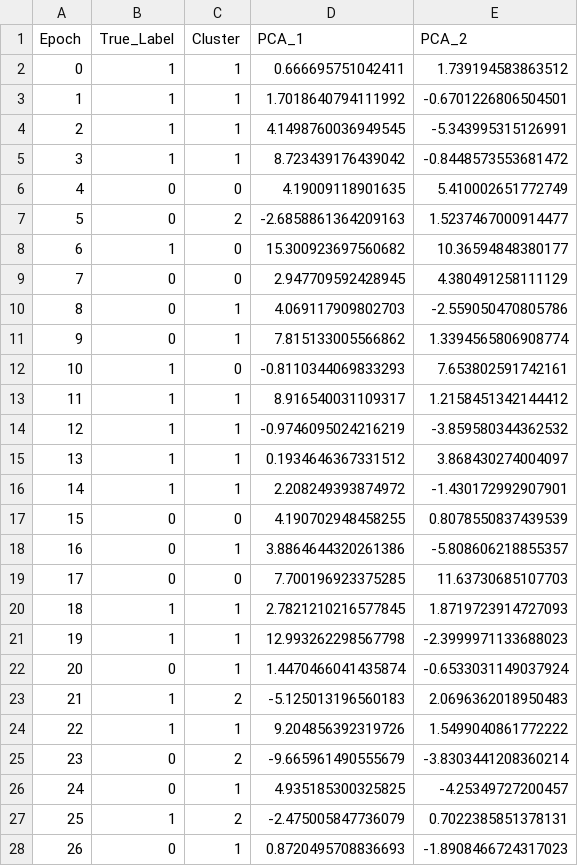
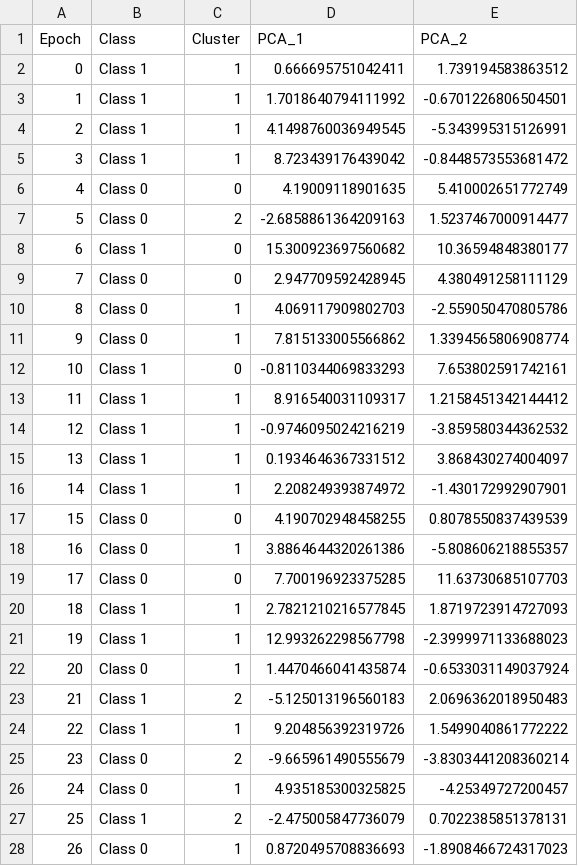
Before and after one commit to adarshanil877/eeg-dissertation, a CSV file: clustering_results/c03/c03_clusters.csv, drawn as a sheet; only a part is shown; the diff covers the shown part only.

```diff
--- a/clustering_results/c03/c03_clusters.csv
+++ b/clustering_results/c03/c03_clusters.csv
@@ -1,28 +1,28 @@
-Epoch,True_Label,Cluster,PCA_1,PCA_2
-0,1,1,0.666695751042411,1.739194583863512
-1,1,1,1.7018640794111992,-0.6701226806504501
-2,1,1,4.1498760036949545,-5.343995315126991
-3,1,1,8.723439176439042,-0.8448573553681472
-4,0,0,4.19009118901635,5.410002651772749
-5,0,2,-2.6858861364209163,1.5237467000914477
-6,1,0,15.300923697560682,10.36594848380177
-7,0,0,2.947709592428945,4.380491258111129
-8,0,1,4.069117909802703,-2.559050470805786
-9,0,1,7.815133005566862,1.3394565806908774
-10,1,0,-0.8110344069833293,7.653802591742161
-11,1,1,8.916540031109317,1.2158451342144412
-12,1,1,-0.9746095024216219,-3.859580344362532
-13,1,1,0.1934646367331512,3.868430274004097
-14,1,1,2.208249393874972,-1.430172992907901
-15,0,0,4.190702948458255,0.8078550837439539
-16,0,1,3.8864644320261386,-5.808606218855357
-17,0,0,7.700196923375285,11.63730685107703
-18,1,1,2.7821210216577845,1.8719723914727093
-19,1,1,12.993262298567798,-2.3999971133688023
-20,0,1,1.4470466041435874,-0.6533031149037924
-21,1,2,-5.125013196560183,2.0696362018950483
-22,1,1,9.204856392319726,1.5499040861772222
-23,0,2,-9.665961490555679,-3.8303441208360214
-24,0,1,4.935185300325825,-4.25349727200457
-25,1,2,-2.475005847736079,0.7022385851378131
-26,0,1,0.8720495708836693,-1.8908466724317023
+Epoch,Class,Cluster,PCA_1,PCA_2
+0,Class 1,1,0.666695751042411,1.739194583863512
+1,Class 1,1,1.7018640794111992,-0.6701226806504501
+2,Class 1,1,4.1498760036949545,-5.343995315126991
+3,Class 1,1,8.723439176439042,-0.8448573553681472
+4,Class 0,0,4.19009118901635,5.410002651772749
+5,Class 0,2,-2.6858861364209163,1.5237467000914477
+6,Class 1,0,15.300923697560682,10.36594848380177
+7,Class 0,0,2.947709592428945,4.380491258111129
+8,Class 0,1,4.069117909802703,-2.559050470805786
+9,Class 0,1,7.815133005566862,1.3394565806908774
+10,Class 1,0,-0.8110344069833293,7.653802591742161
+11,Class 1,1,8.916540031109317,1.2158451342144412
+12,Class 1,1,-0.9746095024216219,-3.859580344362532
+13,Class 1,1,0.1934646367331512,3.868430274004097
+14,Class 1,1,2.208249393874972,-1.430172992907901
+15,Class 0,0,4.190702948458255,0.8078550837439539
+16,Class 0,1,3.8864644320261386,-5.808606218855357
+17,Class 0,0,7.700196923375285,11.63730685107703
+18,Class 1,1,2.7821210216577845,1.8719723914727093
+19,Class 1,1,12.993262298567798,-2.3999971133688023
+20,Class 0,1,1.4470466041435874,-0.6533031149037924
+21,Class 1,2,-5.125013196560183,2.0696362018950483
+22,Class 1,1,9.204856392319726,1.5499040861772222
+23,Class 0,2,-9.665961490555679,-3.8303441208360214
+24,Class 0,1,4.935185300325825,-4.25349727200457
+25,Class 1,2,-2.475005847736079,0.7022385851378131
+26,Class 0,1,0.8720495708836693,-1.8908466724317023
```
Also changed, not shown: 47 edited cells elsewhere in this file, clustering_results/c01/c01_clusters.csv, clustering_results/c02/c02_clusters.csv, 10 other files.
